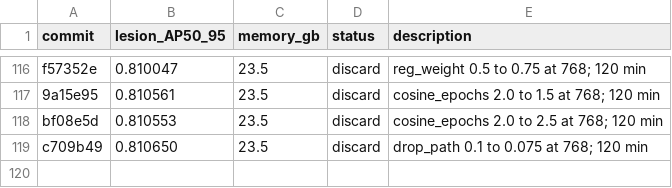
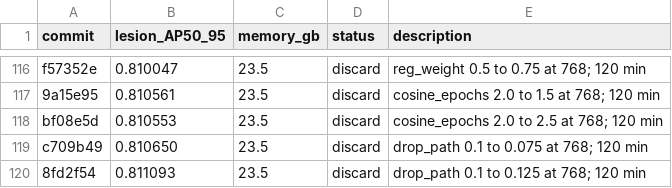
Before and after one commit to SCU-MILAB/AIBUS-CODE, a TSV file: distill/det_vjepa/results.tsv, drawn as a sheet; only a part is shown, gaps mark what is left out; the diff names each change by its address in the sheet, - before the commit and + after, or states it on an @@ line.

Commit message:
research(results): autoresearch_oct3_h118_drop_path_0p125

```diff
--- a/distill/det_vjepa/results.tsv
+++ b/distill/det_vjepa/results.tsv
+row 120: 8fd2f54 | 0.811093 | 23.5 | discard | drop_path 0.1 to 0.125 at 768; 120 min
```
Also changed, not shown: 1 other file.
